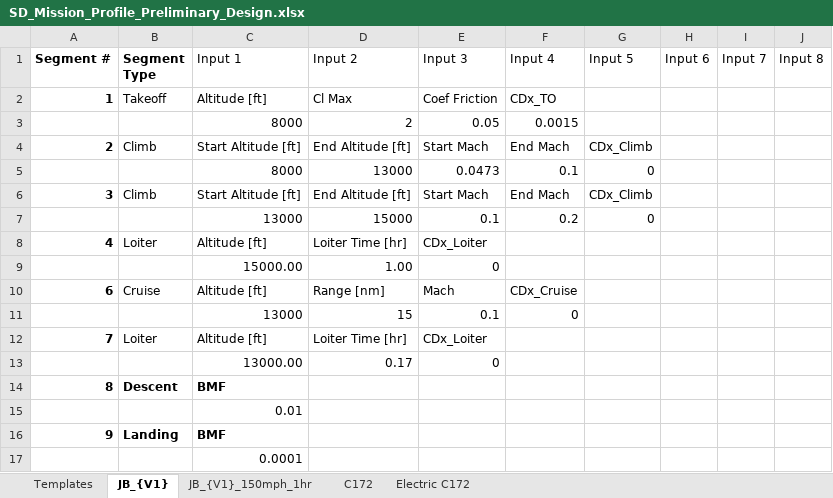
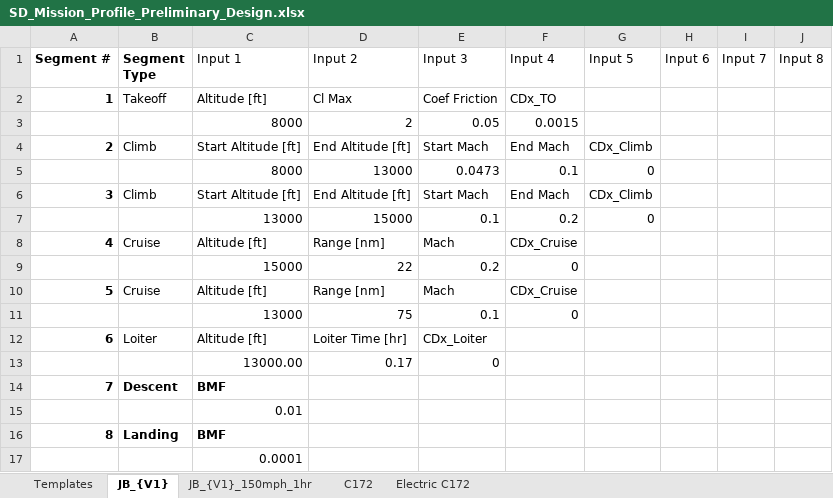
Before and after one commit to NoahJudelson/Team06_SeniorProj, an Excel workbook: USE_THIS_DESIGN_CODE/Input Excel Sheets/Mission Profiles/SD_Mission_Profile_Preliminary_Design.xlsx, sheet JB_{V1}, drawn as a sheet; values as stored, in another font and other column widths than the file's, no borders; conditional formats and table styles not drawn; removed rows and columns are numbered as before the commit, all else as after; the diff names each change by its address in the sheet, - before the commit and + after, or states it on an @@ line.

```diff
--- a/USE_THIS_DESIGN_CODE/Input Excel Sheets/Mission Profiles/SD_Mission_Profile_Preliminary_Design.xlsx (sheet JB_{V1})
+++ b/USE_THIS_DESIGN_CODE/Input Excel Sheets/Mission Profiles/SD_Mission_Profile_Preliminary_Design.xlsx (sheet JB_{V1})
-B8 (Segment Type): Loiter
+B8 (Segment Type): Cruise
-D8 (Input 2): Loiter Time [hr]
+D8 (Input 2): Range [nm]
-E8 (Input 3): CDx_Loiter
+E8 (Input 3): Mach
-F8 (Input 4): (empty)
+F8 (Input 4): CDx_Cruise
-row 9:  |  | 15000.00 | 1.00 | 0
+row 9:  |  | 15000 | 22 | 0.2 | 0
-A10 (Segment #): 6
+A10 (Segment #): 5
-D11 (Input 2): 15
+D11 (Input 2): 75
-A12 (Segment #): 7
+A12 (Segment #): 6
-A14 (Segment #): 8
+A14 (Segment #): 7
-A16 (Segment #): 9
+A16 (Segment #): 8
```
Also changed, not shown: formulas that keep their value, 4 other files.
